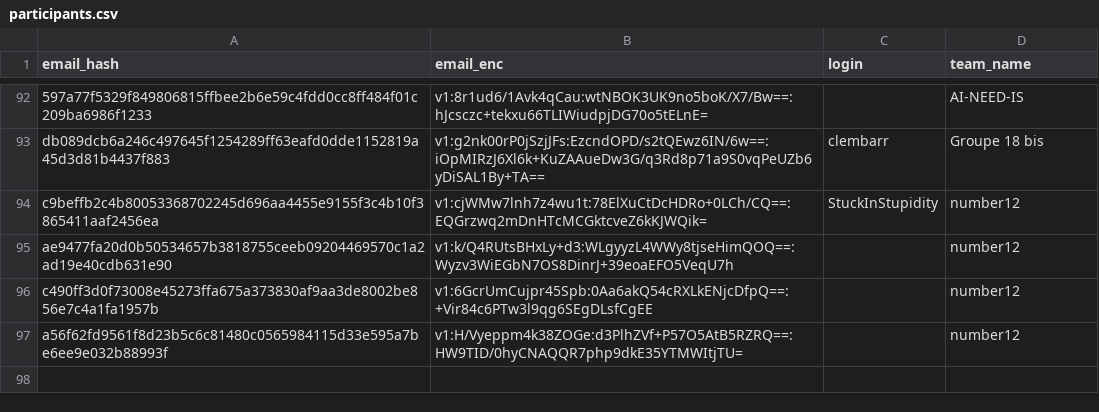
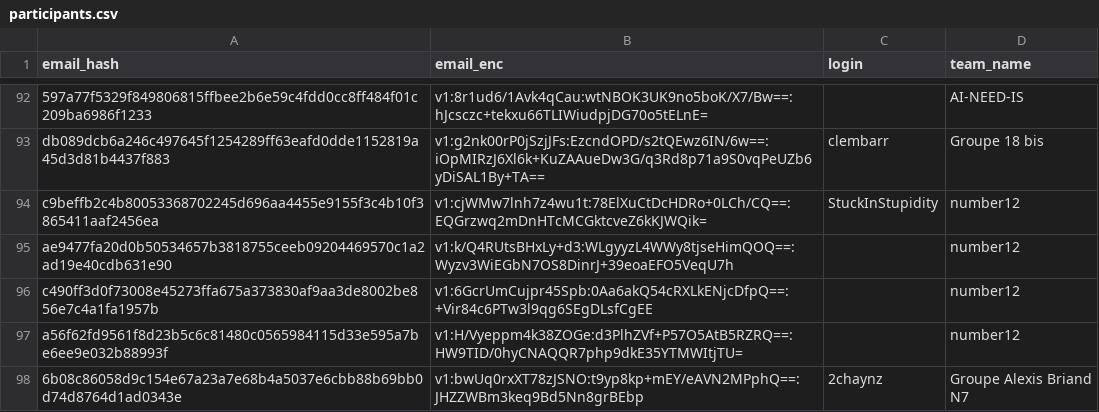
Before and after one commit to nneilime/Hackaton-IA4Impact, a CSV file: participants.csv, drawn as a sheet; only a part is shown, gaps mark what is left out.

Commit message:
teams: création de groupe-alexis-briand-n7

```diff
--- a/participants.csv
+++ b/participants.csv
@@ -97 +97,2 @@ c490ff3d0f73008e45273ffa675a373830af9aa3de8002be856e7c4a1fa1957b,v1:6GcrUmCujpr4
 a56f62fd9561f8d23b5c6c81480c0565984115d33e595a7be6ee9e032b88993f,v1:H/Vyeppm4k38ZOGe:d3PlhZVf+P57O5AtB5RZRQ==:HW9TID/0hyCNAQQR7php9dkE35YTMWItjTU=,,number12
+6b08c86058d9c154e67a23a7e68b4a5037e6cbb88b69bb0d74d8764d1ad0343e,v1:bwUq0rxXT78zJSNO:t9yp8kp+mEY/eAVN2MPphQ==:JHZZWBm3keq9Bd5Nn8grBEbp,2chaynz,Groupe  Alexis Briand N7
```
Also changed, not shown: 2 other files.
